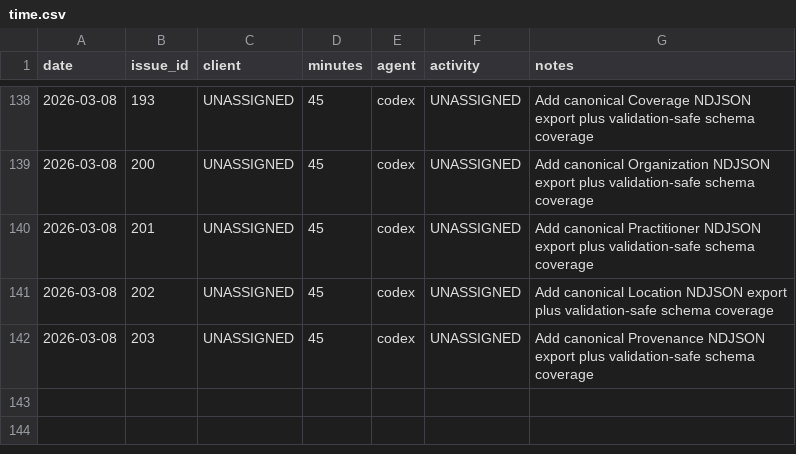
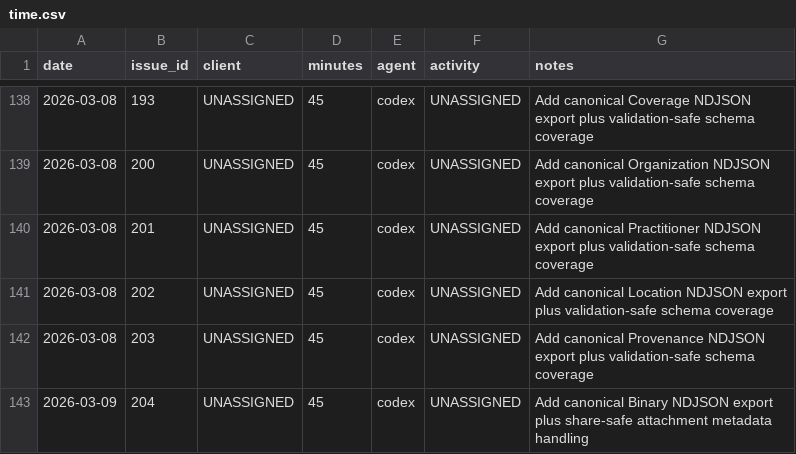
Before and after one commit to dave0875/HealthDelta, a CSV file: .ai/time/time.csv, drawn as a sheet; only a part is shown, gaps mark what is left out.

Commit message:
Add binary NDJSON export
Issue: #204

```diff
--- a/.ai/time/time.csv
+++ b/.ai/time/time.csv
@@ -142 +142,2 @@ date,issue_id,client,minutes,agent,activity,notes
 2026-03-08,203,UNASSIGNED,45,codex,UNASSIGNED,"Add canonical Provenance NDJSON export plus validation-safe schema coverage"
+2026-03-09,204,UNASSIGNED,45,codex,UNASSIGNED,"Add canonical Binary NDJSON export plus share-safe attachment metadata handling"
```
Also changed, not shown: 8 other files.
